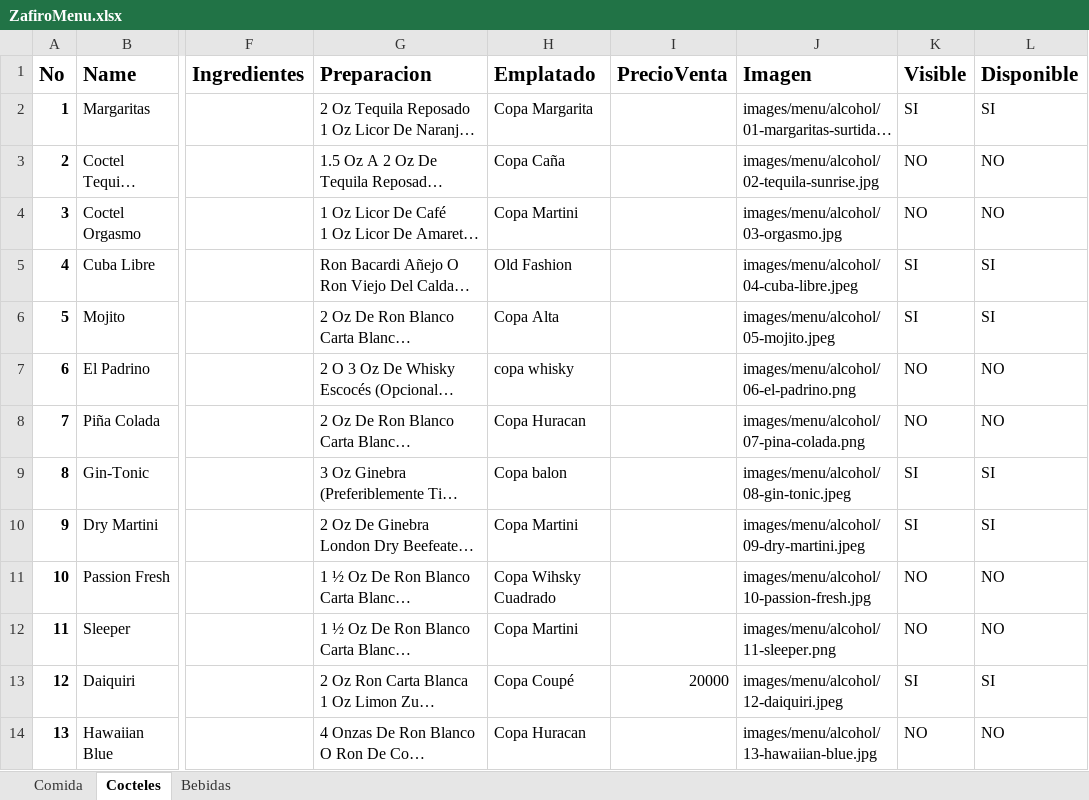
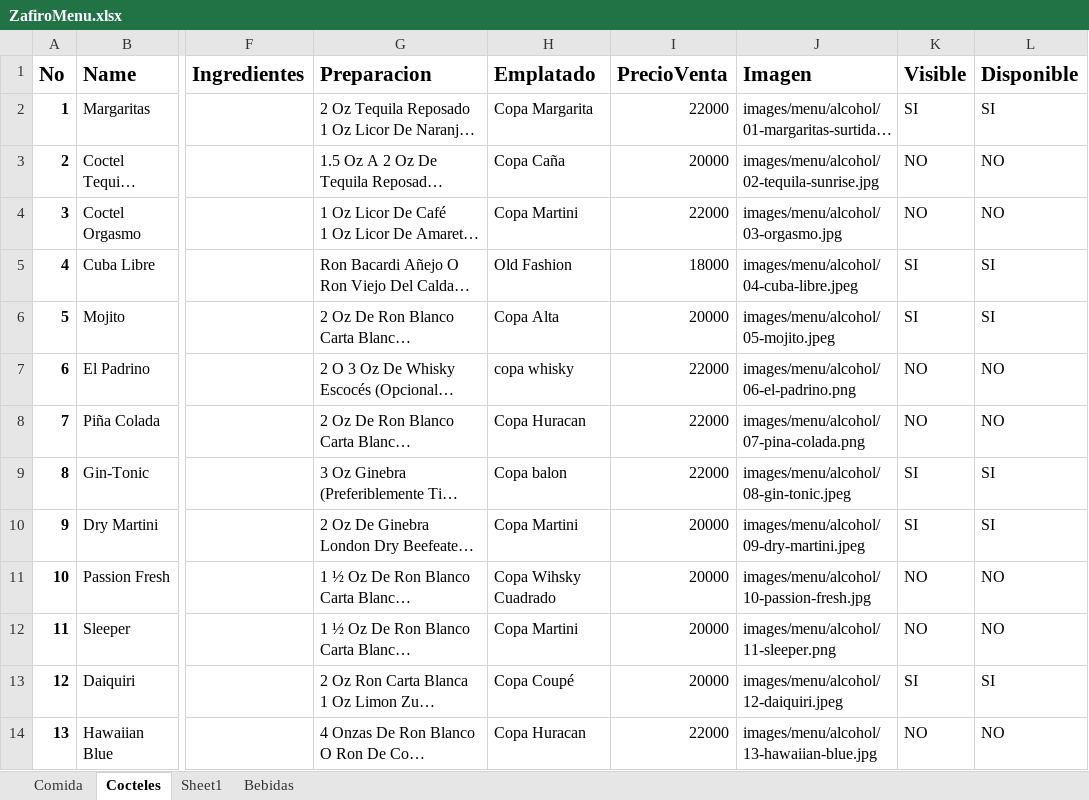
Before and after one commit to YonnierUni/zafiro, an Excel workbook: data/ZafiroMenu.xlsx, sheet Cocteles, drawn as a sheet; only a part is shown, gaps mark what is left out; long unchanged cells end in …; values as stored, in another font and other column widths than the file's, no borders; the diff covers the shown part only; the diff names each change by its address in the sheet, - before the commit and + after, or states it on an @@ line.

```diff
--- a/data/ZafiroMenu.xlsx (sheet Cocteles)
+++ b/data/ZafiroMenu.xlsx (sheet Cocteles)
+sheet tab: Sheet1
-I2 (PrecioVenta): (empty)
+I2 (PrecioVenta): 22000
-I3 (PrecioVenta): (empty)
+I3 (PrecioVenta): 20000
-I4 (PrecioVenta): (empty)
+I4 (PrecioVenta): 22000
-I5 (PrecioVenta): (empty)
+I5 (PrecioVenta): 18000
-I6 (PrecioVenta): (empty)
+I6 (PrecioVenta): 20000
-I7:I9 (PrecioVenta): (empty)
+I7:I9 (PrecioVenta): 22000
-I10:I12 (PrecioVenta): (empty)
+I10:I12 (PrecioVenta): 20000
-I14 (PrecioVenta): (empty)
+I14 (PrecioVenta): 22000
```
Also changed, not shown: 11 edited cells elsewhere in this sheet, 1 other file.
